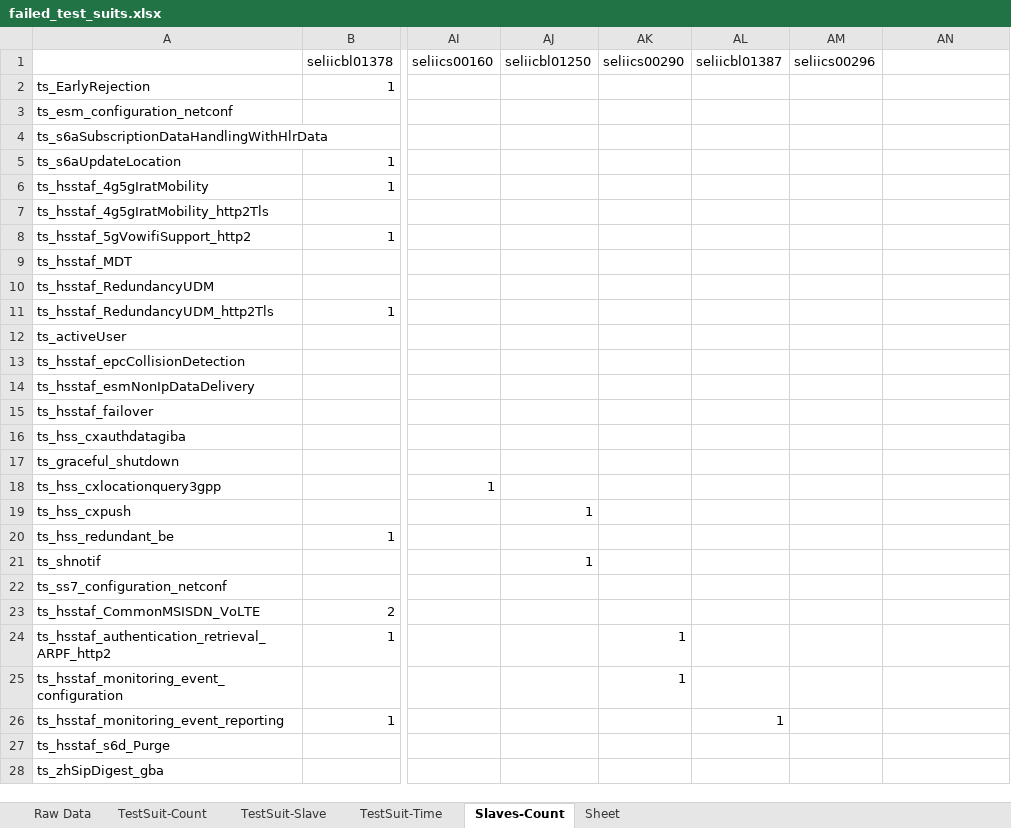
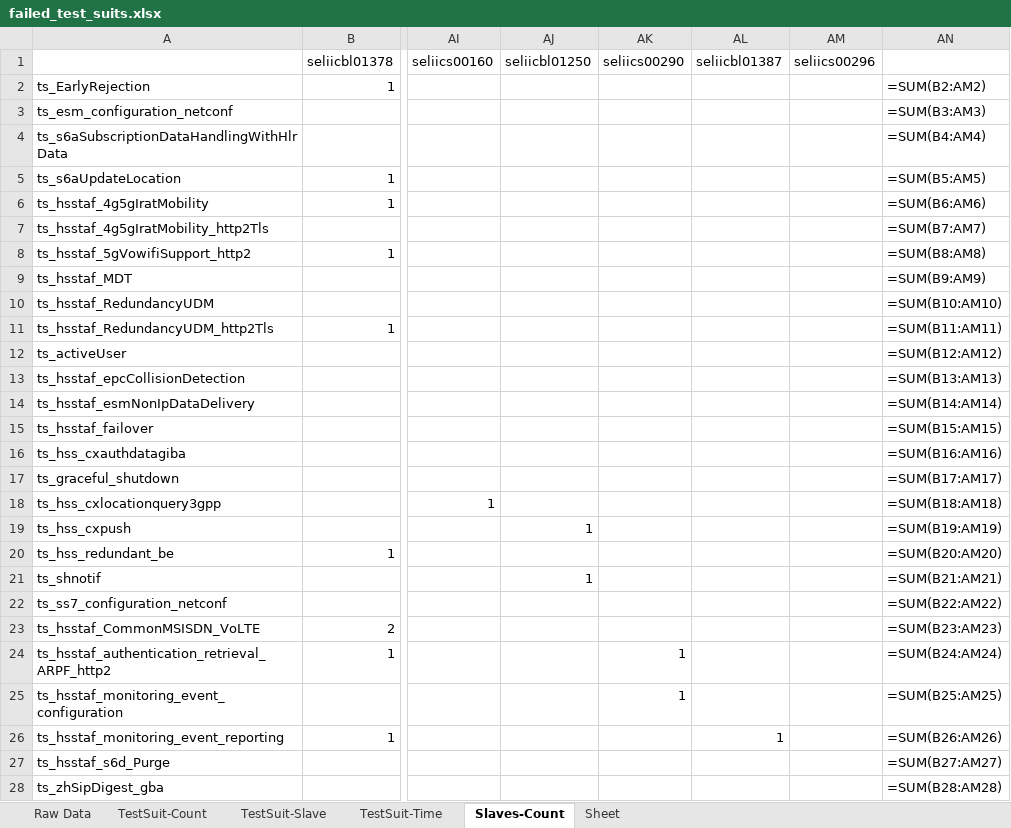
Before and after one commit to Taomercy/PythonLab, an Excel workbook: excel_code/statistic_demo/failed_test_suits.xlsx, sheet Slaves-Count, drawn as a sheet; only a part is shown, gaps mark what is left out; values as stored, in another font and other column widths than the file's, no borders; formulas without a stored value are shown as written; the diff covers the shown part only; the diff names each change by its address in the sheet, - before the commit and + after, or states it on an @@ line.

```diff
--- a/excel_code/statistic_demo/failed_test_suits.xlsx (sheet Slaves-Count)
+++ b/excel_code/statistic_demo/failed_test_suits.xlsx (sheet Slaves-Count)
-AN2: (empty)
+AN2: =SUM(B2:AM2)
-AN3: (empty)
+AN3: =SUM(B3:AM3)
-AN4: (empty)
+AN4: =SUM(B4:AM4)
-AN5: (empty)
+AN5: =SUM(B5:AM5)
-AN6: (empty)
+AN6: =SUM(B6:AM6)
-AN7: (empty)
+AN7: =SUM(B7:AM7)
-AN8: (empty)
+AN8: =SUM(B8:AM8)
-AN9: (empty)
+AN9: =SUM(B9:AM9)
-AN10: (empty)
+AN10: =SUM(B10:AM10)
-AN11: (empty)
+AN11: =SUM(B11:AM11)
-AN12: (empty)
+AN12: =SUM(B12:AM12)
-AN13: (empty)
+AN13: =SUM(B13:AM13)
-AN14: (empty)
+AN14: =SUM(B14:AM14)
-AN15: (empty)
+AN15: =SUM(B15:AM15)
-AN16: (empty)
+AN16: =SUM(B16:AM16)
-AN17: (empty)
+AN17: =SUM(B17:AM17)
-AN18: (empty)
+AN18: =SUM(B18:AM18)
-AN19: (empty)
+AN19: =SUM(B19:AM19)
-AN20: (empty)
+AN20: =SUM(B20:AM20)
-AN21: (empty)
+AN21: =SUM(B21:AM21)
-AN22: (empty)
+AN22: =SUM(B22:AM22)
-AN23: (empty)
+AN23: =SUM(B23:AM23)
-AN24: (empty)
+AN24: =SUM(B24:AM24)
-AN25: (empty)
+AN25: =SUM(B25:AM25)
-AN26: (empty)
+AN26: =SUM(B26:AM26)
-AN27: (empty)
+AN27: =SUM(B27:AM27)
-AN28: (empty)
+AN28: =SUM(B28:AM28)
```
Also changed, not shown: 1 added row and 56 edited cells elsewhere in this sheet, 1 other file.
